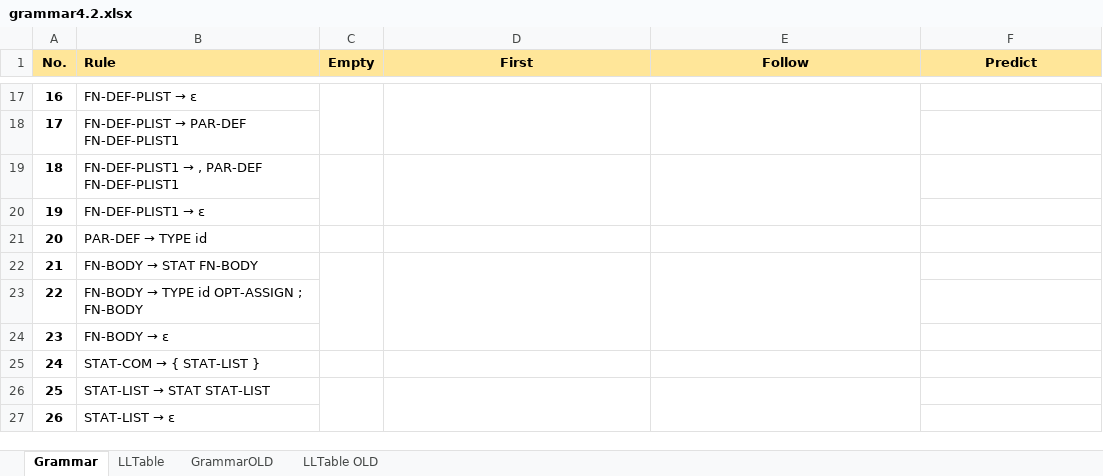
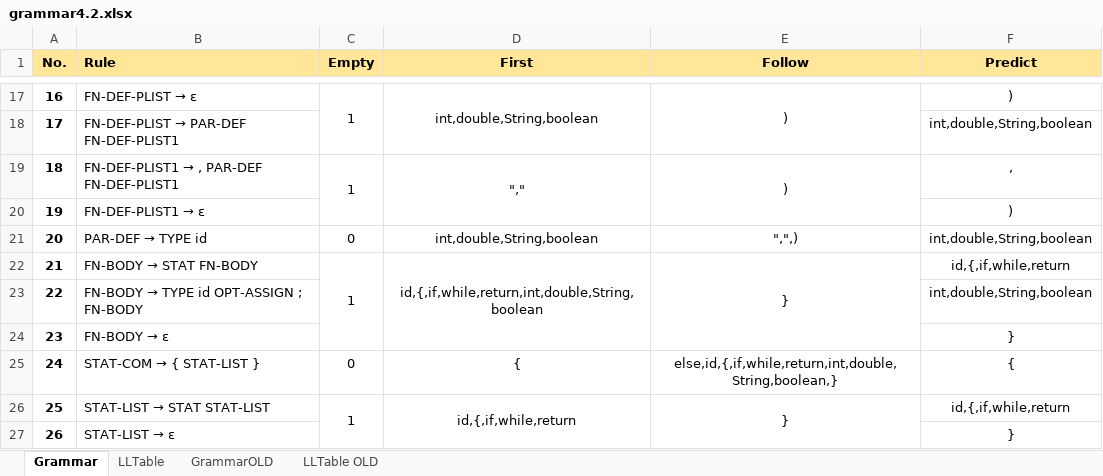
Before and after one commit to asuba512/ifj16, an Excel workbook: docs/grammar4.2.xlsx, sheet Grammar, drawn as a sheet; only a part is shown, gaps mark what is left out; values as stored, in another font and other column widths than the file's, no borders; the diff covers the shown part only; the diff names each change by its address in the sheet, - before the commit and + after, or states it on an @@ line.

```diff
--- a/docs/grammar4.2.xlsx (sheet Grammar)
+++ b/docs/grammar4.2.xlsx (sheet Grammar)
-C17 (Empty): (empty)
+C17 (Empty): 1
-D17 (First): (empty)
+D17 (First): int,double,String,boolean
-E17 (Follow): (empty)
+E17 (Follow): )
-F17 (Predict): (empty)
+F17 (Predict): )
-F18 (Predict): (empty)
+F18 (Predict): int,double,String,boolean
-C19 (Empty): (empty)
+C19 (Empty): 1
-D19 (First): (empty)
+D19 (First): ","
-E19 (Follow): (empty)
+E19 (Follow): )
-F19 (Predict): (empty)
+F19 (Predict): ,
-F20 (Predict): (empty)
+F20 (Predict): )
-C21 (Empty): (empty)
+C21 (Empty): 0
-D21 (First): (empty)
+D21 (First): int,double,String,boolean
-E21 (Follow): (empty)
+E21 (Follow): ",",)
-F21 (Predict): (empty)
+F21 (Predict): int,double,String,boolean
-C22 (Empty): (empty)
+C22 (Empty): 1
-D22 (First): (empty)
+D22 (First): id,{,if,while,return,int,double,String,boolean
-E22 (Follow): (empty)
+E22 (Follow): }
-F22 (Predict): (empty)
+F22 (Predict): id,{,if,while,return
-F23 (Predict): (empty)
+F23 (Predict): int,double,String,boolean
-F24 (Predict): (empty)
+F24 (Predict): }
-C25 (Empty): (empty)
+C25 (Empty): 0
-D25 (First): (empty)
+D25 (First): {
-E25 (Follow): (empty)
+E25 (Follow): else,id,{,if,while,return,int,double,String,boolean,}
-F25 (Predict): (empty)
+F25 (Predict): {
-C26 (Empty): (empty)
+C26 (Empty): 1
-D26 (First): (empty)
+D26 (First): id,{,if,while,return
-E26 (Follow): (empty)
+E26 (Follow): }
-F26 (Predict): (empty)
+F26 (Predict): id,{,if,while,return
-F27 (Predict): (empty)
+F27 (Predict): }
```
Also changed, not shown: 91 edited cells elsewhere in this sheet, sheet LLTable.
